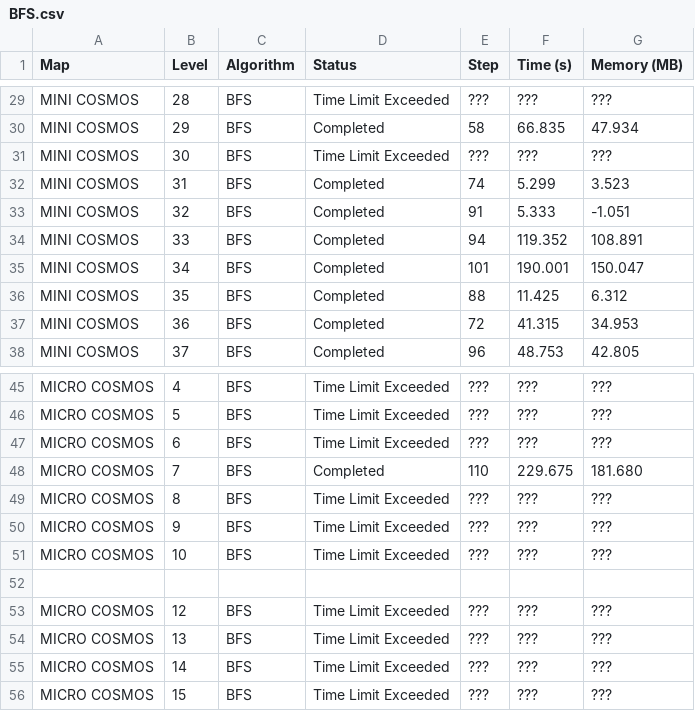
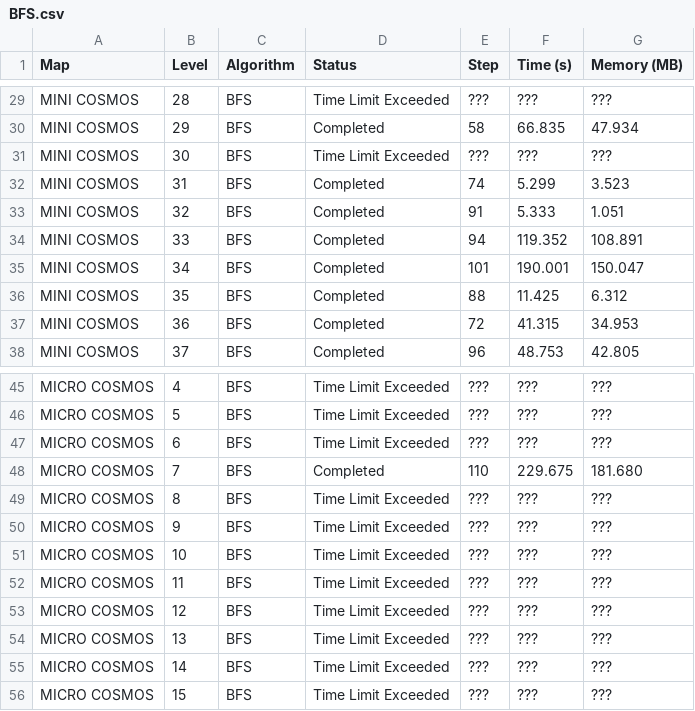
Before and after one commit to nh0znoisung/Sokoban, a CSV file: BFS.csv, drawn as a sheet; only a part is shown, gaps mark what is left out.

```diff
--- a/BFS.csv
+++ b/BFS.csv
@@ -32,3 +32,3 @@ MINI COSMOS,30,BFS,Time Limit Exceeded,???,???,???
 MINI COSMOS,31,BFS,Completed,74,5.299,3.523
-MINI COSMOS,32,BFS,Completed,91,5.333,-1.051
+MINI COSMOS,32,BFS,Completed,91,5.333,1.051
 MINI COSMOS,33,BFS,Completed,94,119.352,108.891
@@ -51,3 +51,3 @@ MICRO COSMOS,9,BFS,Time Limit Exceeded,???,???,???
 MICRO COSMOS,10,BFS,Time Limit Exceeded,???,???,???
-
+MICRO COSMOS,11,BFS,Time Limit Exceeded,???,???,???
 MICRO COSMOS,12,BFS,Time Limit Exceeded,???,???,???
```
Also changed, not shown: 1 other file.
